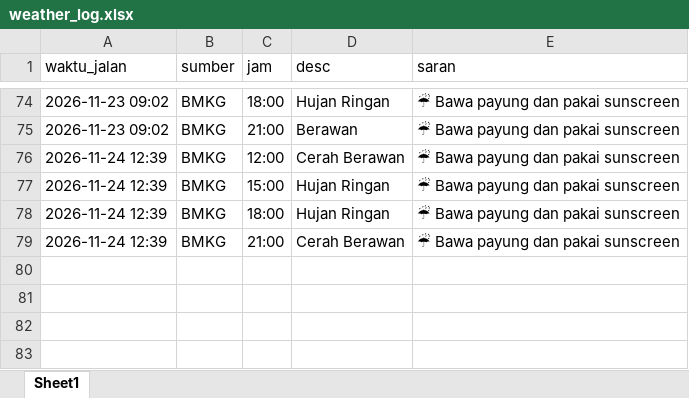
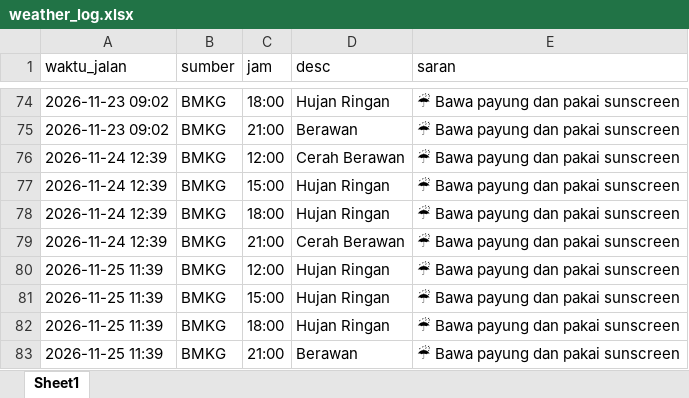
Before and after one commit to NMK02/weather-bot, an Excel workbook: weather_log.xlsx, sheet Sheet1, drawn as a sheet; only a part is shown, gaps mark what is left out; values as stored, in another font and other column widths than the file's, no borders; the diff names each change by its address in the sheet, - before the commit and + after, or states it on an @@ line.

```diff
--- a/weather_log.xlsx (sheet Sheet1)
+++ b/weather_log.xlsx (sheet Sheet1)
+row 80: 2026-11-25 11:39 | BMKG | 12:00 | Hujan Ringan | ☔ Bawa payung dan pakai sunscreen
+row 81: 2026-11-25 11:39 | BMKG | 15:00 | Hujan Ringan | ☔ Bawa payung dan pakai sunscreen
+row 82: 2026-11-25 11:39 | BMKG | 18:00 | Hujan Ringan | ☔ Bawa payung dan pakai sunscreen
+row 83: 2026-11-25 11:39 | BMKG | 21:00 | Berawan | ☔ Bawa payung dan pakai sunscreen
```
